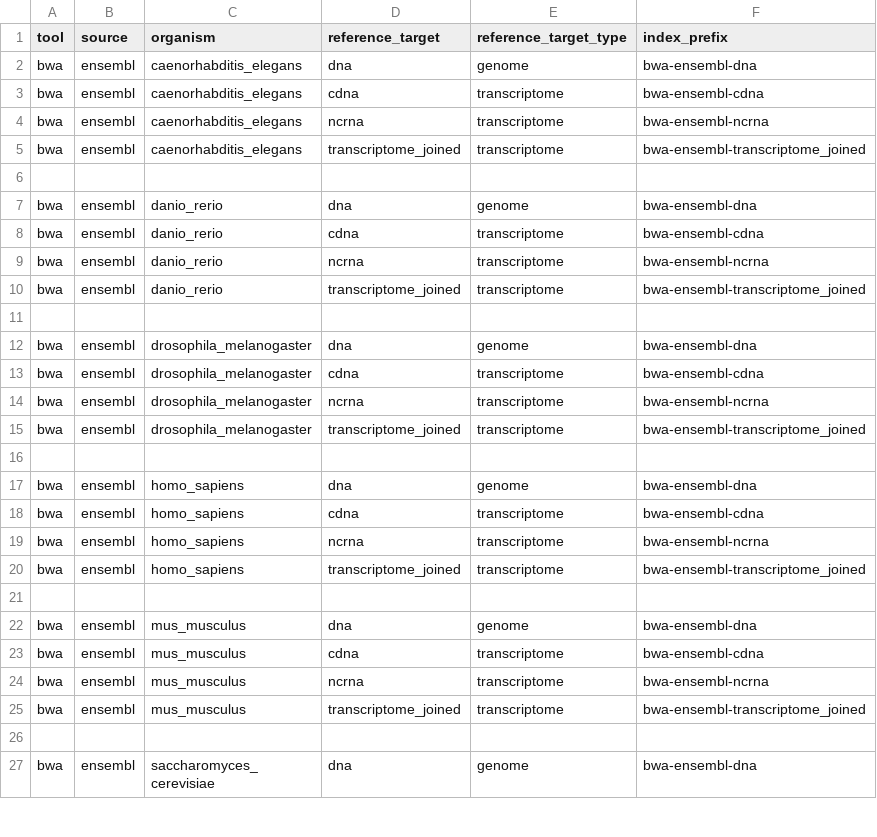
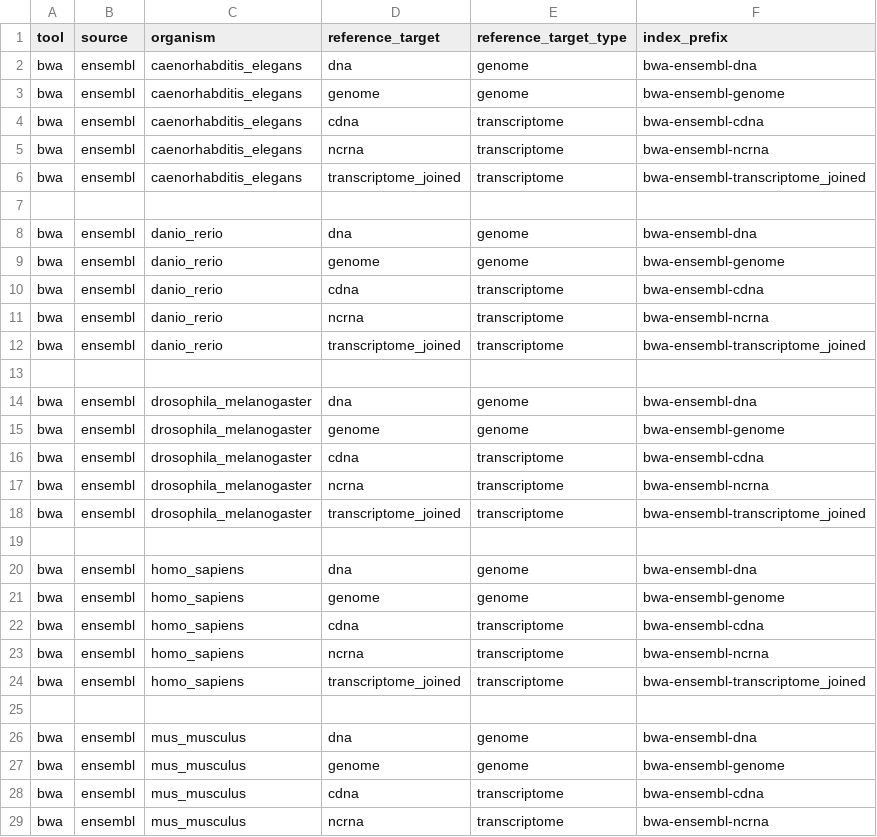
Before and after one commit to mdibl/pipeline-prep, a CSV file: tools/bwa/ensembl-reference.csv, drawn as a sheet; only a part is shown; the shorter side is filled out with more unchanged rows; the diff covers the shown part only.

Commit message:
Update ensembl-reference.csv

```diff
--- a/tools/bwa/ensembl-reference.csv
+++ b/tools/bwa/ensembl-reference.csv
@@ -2,2 +2,3 @@ tool,source,organism,reference_target,reference_target_type,index_prefix
 bwa,ensembl,caenorhabditis_elegans,dna,genome,bwa-ensembl-dna
+bwa,ensembl,caenorhabditis_elegans,genome,genome,bwa-ensembl-genome
 bwa,ensembl,caenorhabditis_elegans,cdna,transcriptome,bwa-ensembl-cdna
@@ -7,2 +8,3 @@ bwa,ensembl,caenorhabditis_elegans,transcriptome_joined,transcriptome,bwa-ensemb
 bwa,ensembl,danio_rerio,dna,genome,bwa-ensembl-dna
+bwa,ensembl,danio_rerio,genome,genome,bwa-ensembl-genome
 bwa,ensembl,danio_rerio,cdna,transcriptome,bwa-ensembl-cdna
@@ -12,2 +14,3 @@ bwa,ensembl,danio_rerio,transcriptome_joined,transcriptome,bwa-ensembl-transcrip
 bwa,ensembl,drosophila_melanogaster,dna,genome,bwa-ensembl-dna
+bwa,ensembl,drosophila_melanogaster,genome,genome,bwa-ensembl-genome
 bwa,ensembl,drosophila_melanogaster,cdna,transcriptome,bwa-ensembl-cdna
@@ -17,2 +20,3 @@ bwa,ensembl,drosophila_melanogaster,transcriptome_joined,transcriptome,bwa-ensem
 bwa,ensembl,homo_sapiens,dna,genome,bwa-ensembl-dna
+bwa,ensembl,homo_sapiens,genome,genome,bwa-ensembl-genome
 bwa,ensembl,homo_sapiens,cdna,transcriptome,bwa-ensembl-cdna
@@ -22,2 +26,3 @@ bwa,ensembl,homo_sapiens,transcriptome_joined,transcriptome,bwa-ensembl-transcri
 bwa,ensembl,mus_musculus,dna,genome,bwa-ensembl-dna
+bwa,ensembl,mus_musculus,genome,genome,bwa-ensembl-genome
 bwa,ensembl,mus_musculus,cdna,transcriptome,bwa-ensembl-cdna
```
Also changed, not shown: 1 added row elsewhere in this file.
